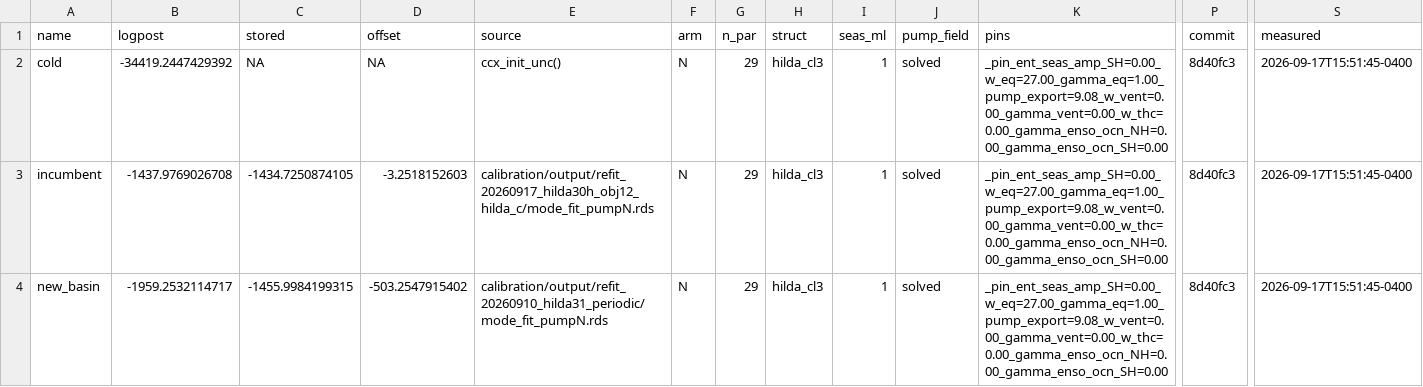
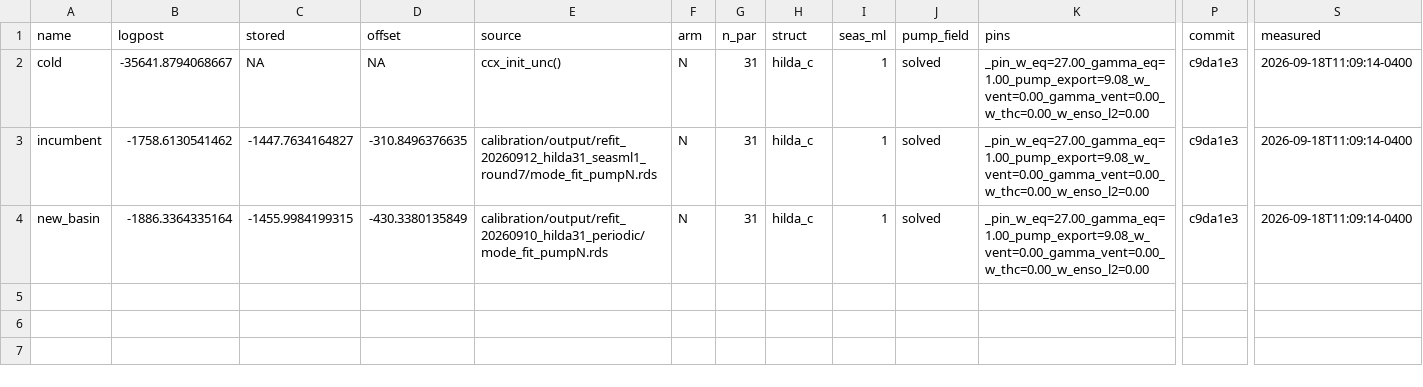
Before and after one commit to msarofim/CarbonCycleEmulator, a CSV file: calibration/torch/port_targets.csv, drawn as a sheet; only a part is shown, gaps mark what is left out; the diff names each change by its address in the sheet, - before the commit and + after, or states it on an @@ line.

```diff
--- a/calibration/torch/port_targets.csv
+++ b/calibration/torch/port_targets.csv
-B2 (logpost): -34419.2447429392
+B2 (logpost): -35641.8794068667
-G2:G4 (n_par): 29
+G2:G4 (n_par): 31
-H2:H4 (struct): hilda_cl3
+H2:H4 (struct): hilda_c
-K2:K4 (pins): _pin_ent_seas_amp_SH=0.00_w_eq=27.00_gamma_eq=1.00_pump_export=9.08_w_vent=0.00_gamma_vent=0.00_w_thc=0.00_gamma_enso_ocn_NH=0.00_gamma_enso_ocn_SH=0.00
+K2:K4 (pins): _pin_w_eq=27.00_gamma_eq=1.00_pump_export=9.08_w_vent=0.00_gamma_vent=0.00_w_thc=0.00_w_enso_l2=0.00
-P2:P4 (commit): 8d40fc3
+P2:P4 (commit): c9da1e3
-S2:S4 (measured): 2026-09-17T15:51:45-0400
+S2:S4 (measured): 2026-09-18T11:09:14-0400
-B3 (logpost): -1437.9769026708
+B3 (logpost): -1758.6130541462
-C3 (stored): -1434.7250874105
+C3 (stored): -1447.7634164827
-D3 (offset): -3.2518152603
+D3 (offset): -310.8496376635
-E3 (source): calibration/output/refit_20260917_hilda30h_obj12_hilda_c/mode_fit_pumpN.rds
+E3 (source): calibration/output/refit_20260912_hilda31_seasml1_round7/mode_fit_pumpN.rds
-B4 (logpost): -1959.2532114717
+B4 (logpost): -1886.3364335164
-D4 (offset): -503.2547915402
+D4 (offset): -430.3380135849
```
Also changed, not shown: 3 other files.
